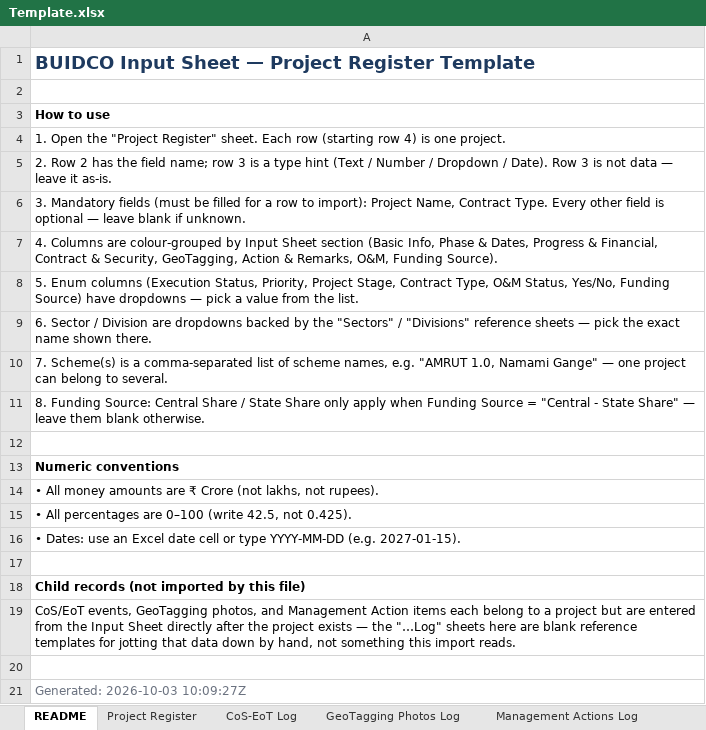
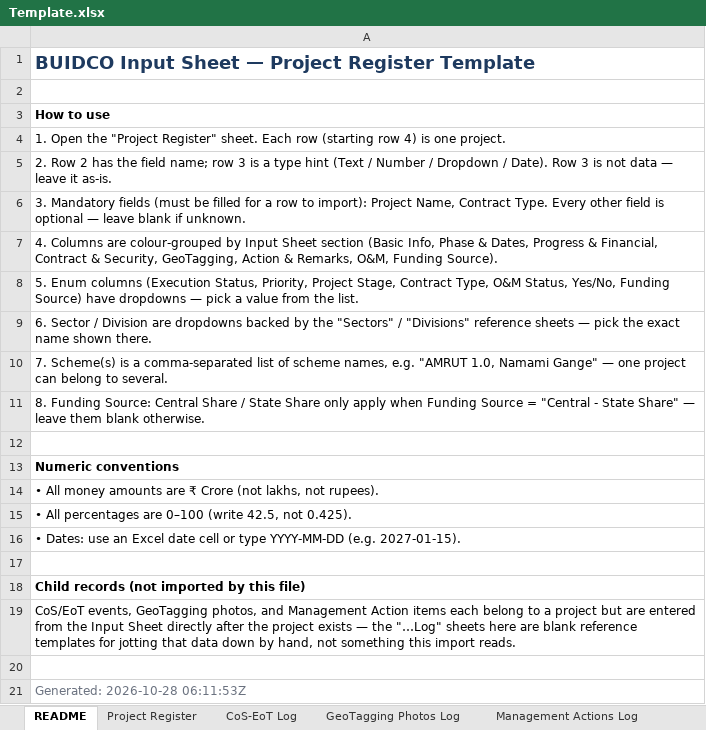
Before and after one commit to bhaveshsinghbest/BUIDCO, an Excel workbook: frontend/src/assets/Template.xlsx, sheet README, drawn as a sheet; values as stored, in another font and other column widths than the file's, no borders; the diff names each change by its address in the sheet, - before the commit and + after, or states it on an @@ line.

```diff
--- a/frontend/src/assets/Template.xlsx (sheet README)
+++ b/frontend/src/assets/Template.xlsx (sheet README)
-A21: Generated: 2026-10-03 10:09:27Z
+A21: Generated: 2026-10-28 06:11:53Z
```
Also changed, not shown: sheet Project Register, sheet Schemes, 46 other files.
